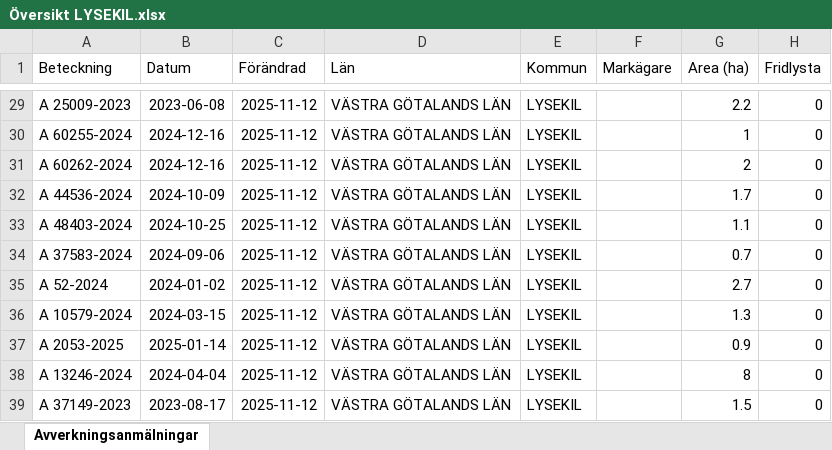
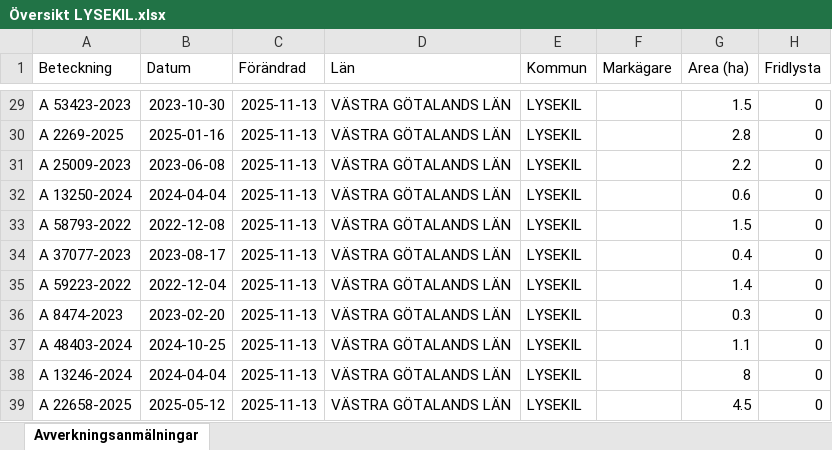
Before and after one commit to klasma/Logging_1484, an Excel workbook: Översikt LYSEKIL.xlsx, sheet Avverkningsanmälningar, drawn as a sheet; only a part is shown, gaps mark what is left out; values as stored, in another font and other column widths than the file's, no borders; the diff covers the shown part only; the diff names each change by its address in the sheet, - before the commit and + after, or states it on an @@ line.

```diff
--- a/Översikt LYSEKIL.xlsx (sheet Avverkningsanmälningar)
+++ b/Översikt LYSEKIL.xlsx (sheet Avverkningsanmälningar)
-A29 (Beteckning): A 25009-2023
+A29 (Beteckning): A 53423-2023
-B29 (Datum): 2023-06-08
+B29 (Datum): 2023-10-30
-C29:C39 (Förändrad): 2025-11-12
+C29:C39 (Förändrad): 2025-11-13
-G29 (Area (ha)): 2.2
+G29 (Area (ha)): 1.5
-A30 (Beteckning): A 60255-2024
+A30 (Beteckning): A 2269-2025
-B30 (Datum): 2024-12-16
+B30 (Datum): 2025-01-16
-G30 (Area (ha)): 1
+G30 (Area (ha)): 2.8
-A31 (Beteckning): A 60262-2024
+A31 (Beteckning): A 25009-2023
-B31 (Datum): 2024-12-16
+B31 (Datum): 2023-06-08
-G31 (Area (ha)): 2
+G31 (Area (ha)): 2.2
-A32 (Beteckning): A 44536-2024
+A32 (Beteckning): A 13250-2024
-B32 (Datum): 2024-10-09
+B32 (Datum): 2024-04-04
-G32 (Area (ha)): 1.7
+G32 (Area (ha)): 0.6
-A33 (Beteckning): A 48403-2024
+A33 (Beteckning): A 58793-2022
-B33 (Datum): 2024-10-25
+B33 (Datum): 2022-12-08
-G33 (Area (ha)): 1.1
+G33 (Area (ha)): 1.5
-A34 (Beteckning): A 37583-2024
+A34 (Beteckning): A 37077-2023
-B34 (Datum): 2024-09-06
+B34 (Datum): 2023-08-17
-G34 (Area (ha)): 0.7
+G34 (Area (ha)): 0.4
-A35 (Beteckning): A 52-2024
+A35 (Beteckning): A 59223-2022
-B35 (Datum): 2024-01-02
+B35 (Datum): 2022-12-04
-G35 (Area (ha)): 2.7
+G35 (Area (ha)): 1.4
-A36 (Beteckning): A 10579-2024
+A36 (Beteckning): A 8474-2023
-B36 (Datum): 2024-03-15
+B36 (Datum): 2023-02-20
-G36 (Area (ha)): 1.3
+G36 (Area (ha)): 0.3
-A37 (Beteckning): A 2053-2025
+A37 (Beteckning): A 48403-2024
-B37 (Datum): 2025-01-14
+B37 (Datum): 2024-10-25
-G37 (Area (ha)): 0.9
+G37 (Area (ha)): 1.1
-A39 (Beteckning): A 37149-2023
+A39 (Beteckning): A 22658-2025
-B39 (Datum): 2023-08-17
+B39 (Datum): 2025-05-12
-G39 (Area (ha)): 1.5
+G39 (Area (ha)): 4.5
```
Also changed, not shown: 300 edited cells elsewhere in this sheet, artfynd/A 15108-2023 artfynd.xlsx, artfynd/A 16879-2022 artfynd.xlsx, 40 other files.
